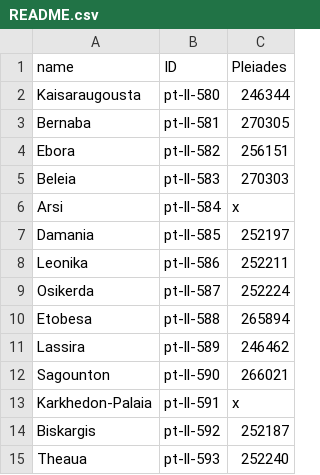
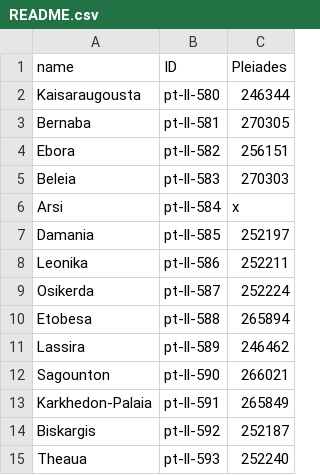
Before and after one commit to Group7Ptolemy/Ptolemydata.csv, a CSV file: README.csv, drawn as a sheet.

Commit message:
Update README.csv

```diff
--- a/README.csv
+++ b/README.csv
@@ -12,3 +12,3 @@ Lassira,pt-ll-589,246462
 Sagounton,pt-ll-590,266021
-Karkhedon-Palaia,pt-ll-591,x
+Karkhedon-Palaia,pt-ll-591,265849
 Biskargis,pt-ll-592,252187
```
